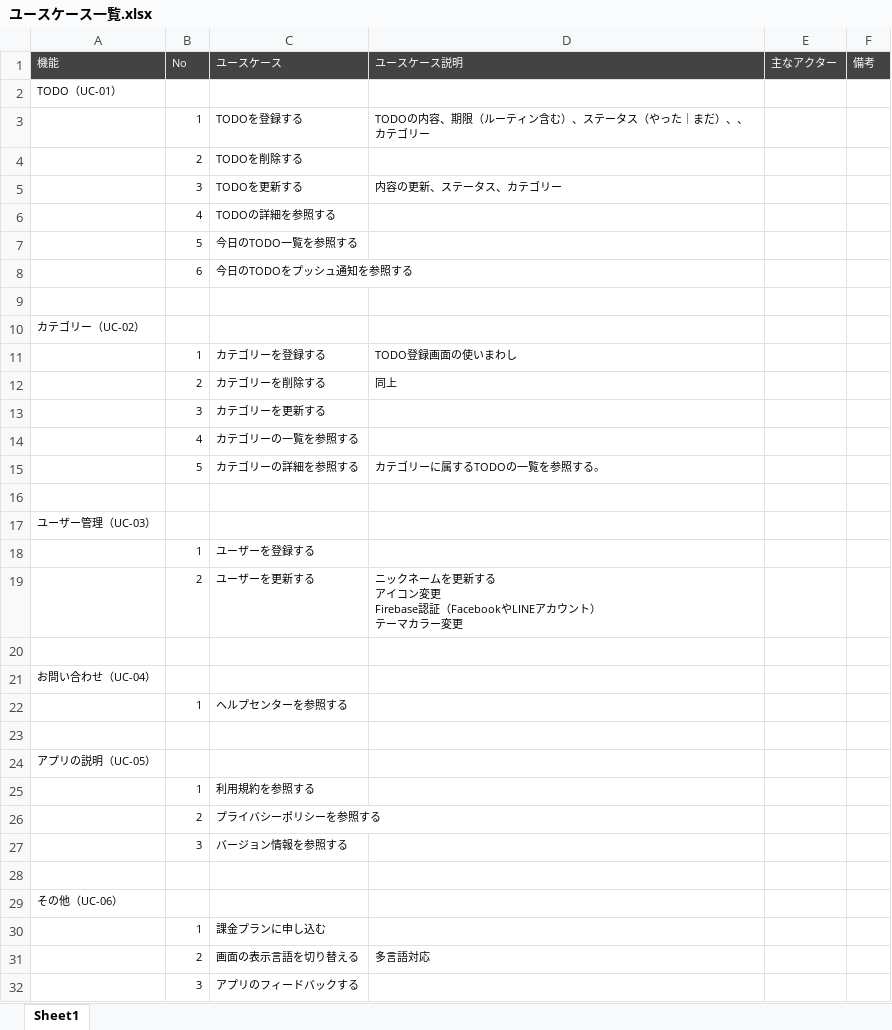
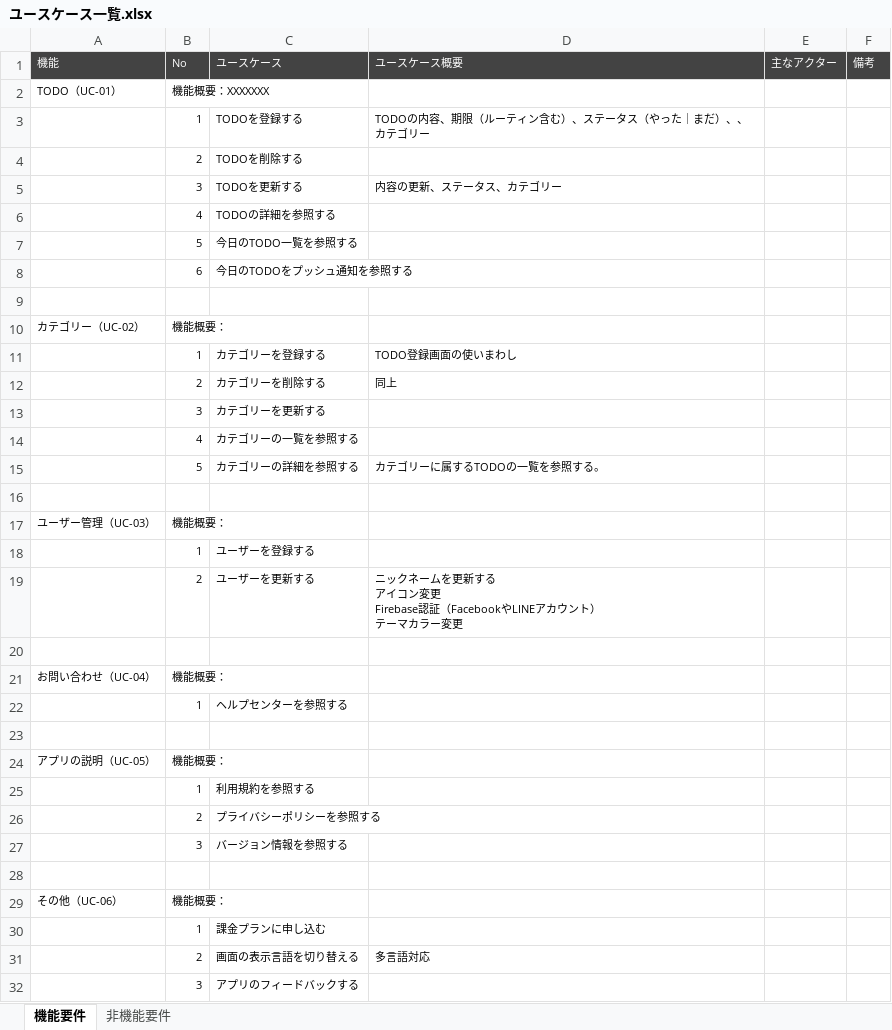
Before and after one commit to tanakahda4/project-management-toolbox, an Excel workbook: 002_スコープマネジメント/ユースケース一覧.xlsx, sheet 機能要件, drawn as a sheet; only a part is shown; values as stored, in another font and other column widths than the file's, no borders; the diff names each change by its address in the sheet, - before the commit and + after, or states it on an @@ line.

Commit message:
ユースケース記述を初回コミット ユースケース一覧の機能概要記入欄を追加

```diff
--- a/002_スコープマネジメント/ユースケース一覧.xlsx (sheet 機能要件)
+++ b/002_スコープマネジメント/ユースケース一覧.xlsx (sheet 機能要件)
-sheet tab: Sheet1
+sheet tab: 機能要件
+sheet tab: 非機能要件
-D1: ユースケース説明
+D1: ユースケース概要
-B2 (No): (empty)
+B2 (No): 機能概要：XXXXXXX
-B10 (No): (empty)
+B10 (No): 機能概要：
-B17 (No): (empty)
+B17 (No): 機能概要：
-B21 (No): (empty)
+B21 (No): 機能概要：
-B24 (No): (empty)
+B24 (No): 機能概要：
-B29 (No): (empty)
+B29 (No): 機能概要：
```
Also changed, not shown: 1 other file.
